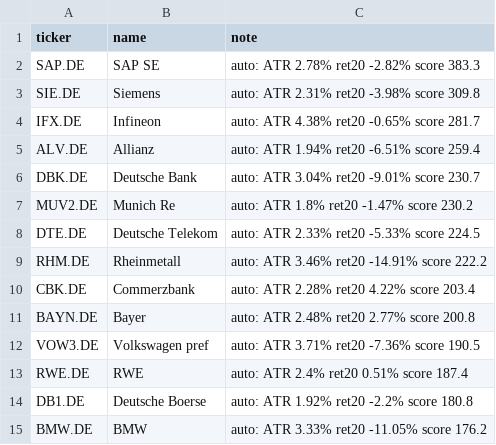
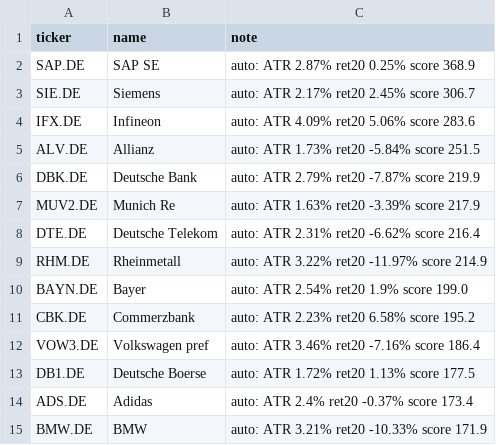
Before and after one commit to amaccountant/swing-agent, a CSV file: watchlist.csv, drawn as a sheet.

```diff
--- a/watchlist.csv
+++ b/watchlist.csv
@@ -1,15 +1,15 @@
 ticker,name,note
-SAP.DE,SAP SE,auto: ATR 2.78% ret20 -2.82% score 383.3
-SIE.DE,Siemens,auto: ATR 2.31% ret20 -3.98% score 309.8
-IFX.DE,Infineon,auto: ATR 4.38% ret20 -0.65% score 281.7
-ALV.DE,Allianz,auto: ATR 1.94% ret20 -6.51% score 259.4
-DBK.DE,Deutsche Bank,auto: ATR 3.04% ret20 -9.01% score 230.7
-MUV2.DE,Munich Re,auto: ATR 1.8% ret20 -1.47% score 230.2
-DTE.DE,Deutsche Telekom,auto: ATR 2.33% ret20 -5.33% score 224.5
-RHM.DE,Rheinmetall,auto: ATR 3.46% ret20 -14.91% score 222.2
-CBK.DE,Commerzbank,auto: ATR 2.28% ret20 4.22% score 203.4
-BAYN.DE,Bayer,auto: ATR 2.48% ret20 2.77% score 200.8
-VOW3.DE,Volkswagen pref,auto: ATR 3.71% ret20 -7.36% score 190.5
-RWE.DE,RWE,auto: ATR 2.4% ret20 0.51% score 187.4
-DB1.DE,Deutsche Boerse,auto: ATR 1.92% ret20 -2.2% score 180.8
-BMW.DE,BMW,auto: ATR 3.33% ret20 -11.05% score 176.2
+SAP.DE,SAP SE,auto: ATR 2.87% ret20 0.25% score 368.9
+SIE.DE,Siemens,auto: ATR 2.17% ret20 2.45% score 306.7
+IFX.DE,Infineon,auto: ATR 4.09% ret20 5.06% score 283.6
+ALV.DE,Allianz,auto: ATR 1.73% ret20 -5.84% score 251.5
+DBK.DE,Deutsche Bank,auto: ATR 2.79% ret20 -7.87% score 219.9
+MUV2.DE,Munich Re,auto: ATR 1.63% ret20 -3.39% score 217.9
+DTE.DE,Deutsche Telekom,auto: ATR 2.31% ret20 -6.62% score 216.4
+RHM.DE,Rheinmetall,auto: ATR 3.22% ret20 -11.97% score 214.9
+BAYN.DE,Bayer,auto: ATR 2.54% ret20 1.9% score 199.0
+CBK.DE,Commerzbank,auto: ATR 2.23% ret20 6.58% score 195.2
+VOW3.DE,Volkswagen pref,auto: ATR 3.46% ret20 -7.16% score 186.4
+DB1.DE,Deutsche Boerse,auto: ATR 1.72% ret20 1.13% score 177.5
+ADS.DE,Adidas,auto: ATR 2.4% ret20 -0.37% score 173.4
+BMW.DE,BMW,auto: ATR 3.21% ret20 -10.33% score 171.9
```
Also changed, not shown: 4 other files.
